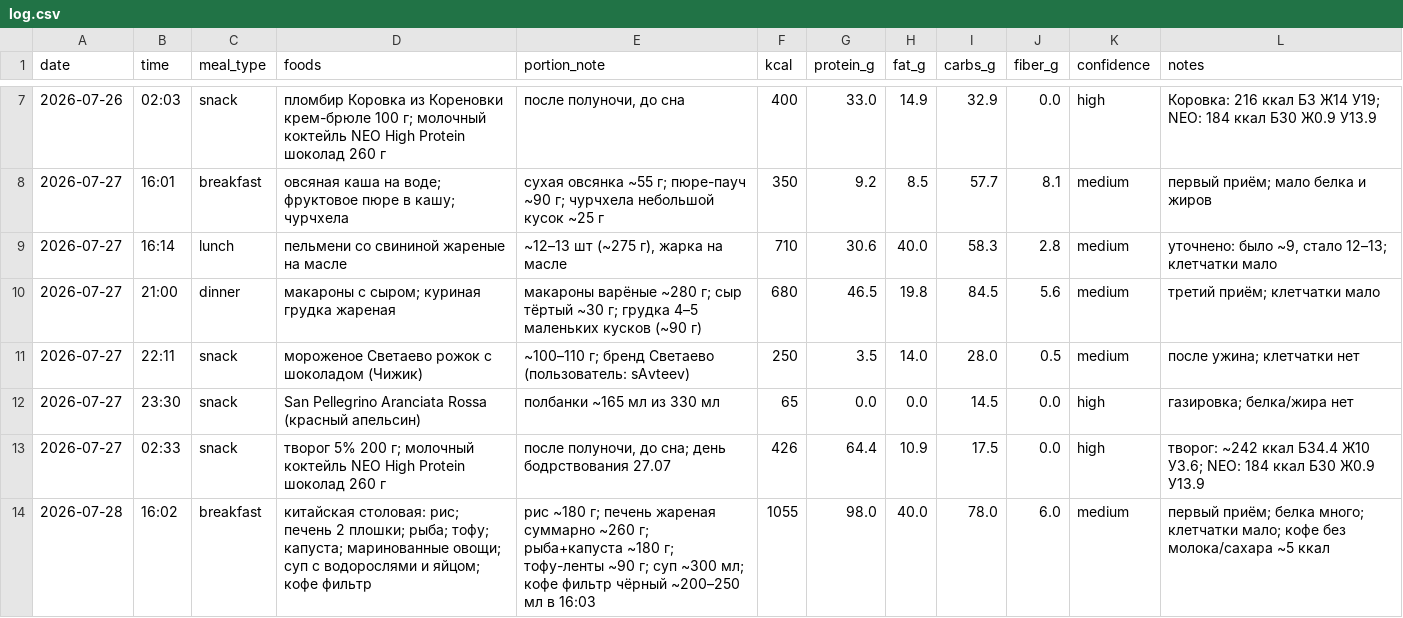
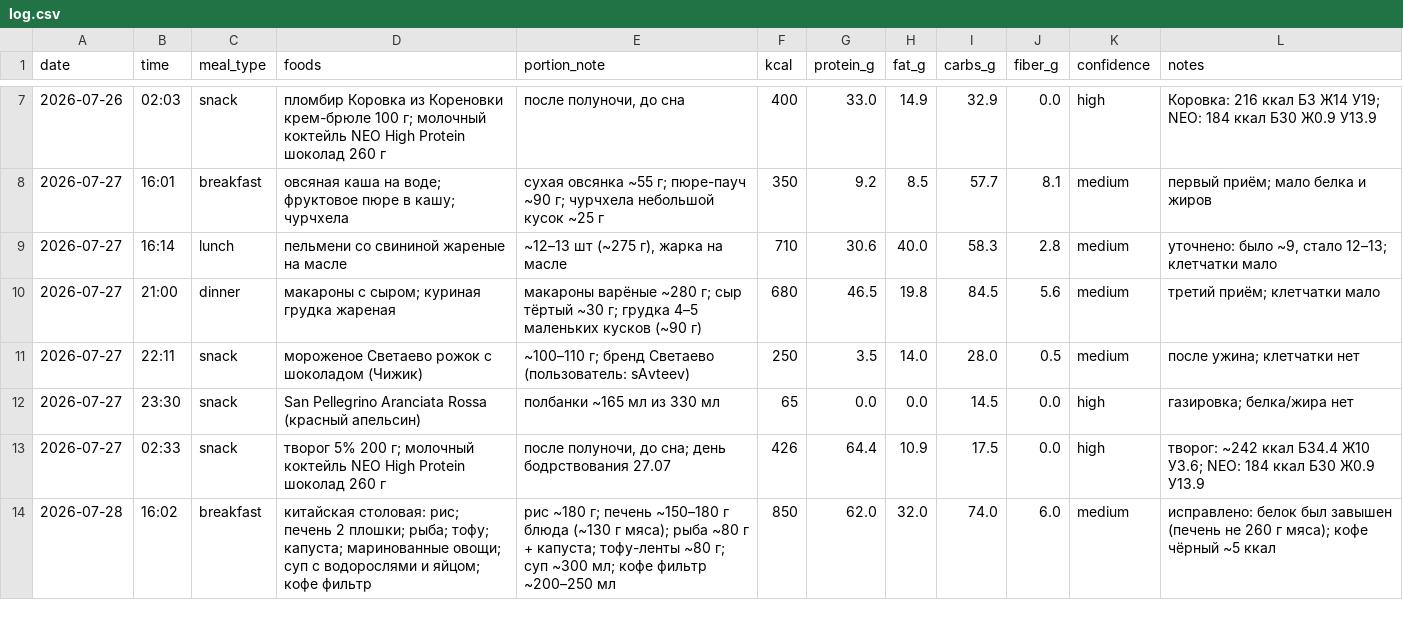
Before and after one commit to xamartinsa/goals, a CSV file: nutrition/log.csv, drawn as a sheet; only a part is shown, gaps mark what is left out.

```diff
--- a/nutrition/log.csv
+++ b/nutrition/log.csv
@@ -13,2 +13,2 @@ date,time,meal_type,foods,portion_note,kcal,protein_g,fat_g,carbs_g,fiber_g,conf
 2026-07-27,02:33,snack,"творог 5% 200 г; молочный коктейль NEO High Protein шоколад 260 г","после полуночи, до сна; день бодрствования 27.07",426,64.4,10.9,17.5,0.0,high,"творог: ~242 ккал Б34.4 Ж10 У3.6; NEO: 184 ккал Б30 Ж0.9 У13.9"
-2026-07-28,16:02,breakfast,"китайская столовая: рис; печень 2 плошки; рыба; тофу; капуста; маринованные овощи; суп с водорослями и яйцом; кофе фильтр","рис ~180 г; печень жареная суммарно ~260 г; рыба+капуста ~180 г; тофу-ленты ~90 г; суп ~300 мл; кофе фильтр чёрный ~200–250 мл в 16:03",1055,98.0,40.0,78.0,6.0,medium,"первый приём; белка много; клетчатки мало; кофе без молока/сахара ~5 ккал"
+2026-07-28,16:02,breakfast,"китайская столовая: рис; печень 2 плошки; рыба; тофу; капуста; маринованные овощи; суп с водорослями и яйцом; кофе фильтр","рис ~180 г; печень ~150–180 г блюда (~130 г мяса); рыба ~80 г + капуста; тофу-ленты ~80 г; суп ~300 мл; кофе фильтр ~200–250 мл",850,62.0,32.0,74.0,6.0,medium,"исправлено: белок был завышен (печень не 260 г мяса); кофе чёрный ~5 ккал"
```
Also changed, not shown: 2 other files.
